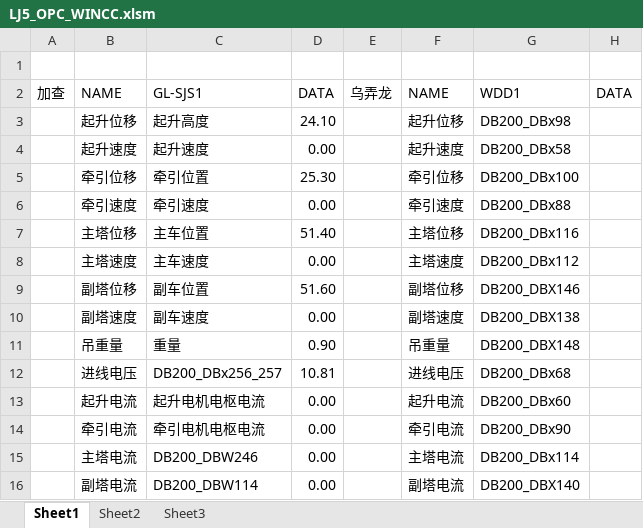
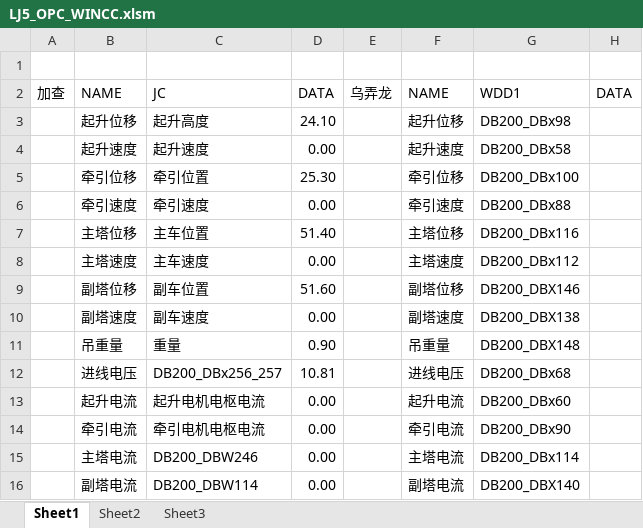
Before and after one commit to zhanhang2014/LJYCJK, an Excel workbook: LJ5_OPC_WINCC.xlsm, sheet Sheet1, drawn as a sheet; values as stored, in another font and other column widths than the file's, no borders; the diff names each change by its address in the sheet, - before the commit and + after, or states it on an @@ line.

```diff
--- a/LJ5_OPC_WINCC.xlsm (sheet Sheet1)
+++ b/LJ5_OPC_WINCC.xlsm (sheet Sheet1)
-C2: GL-SJS1
+C2: JC
```
Also changed, not shown: LJ0_OPC_WINCC.xlsm, LJ10_OPC_WINCC.xlsm, 2 other files.
